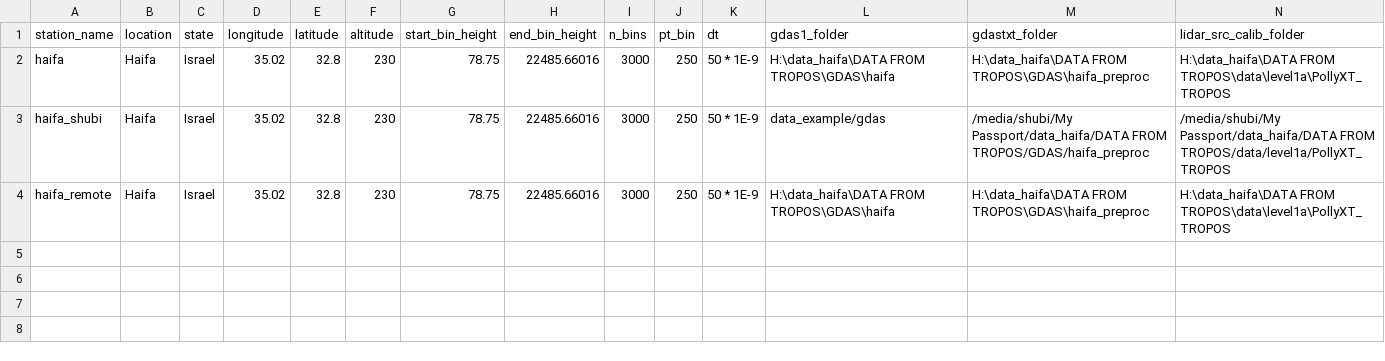
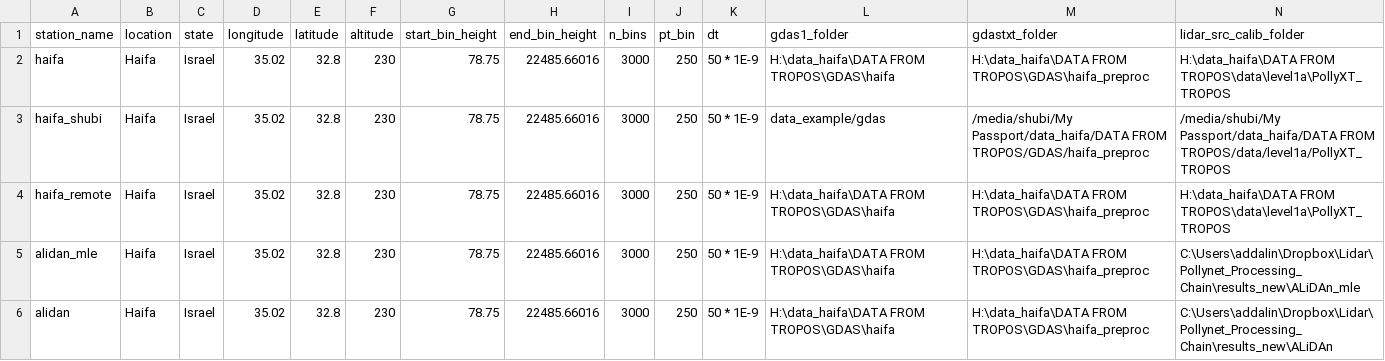
Before and after one commit to Addalin/pyALiDAn, a CSV file: data/stations.csv, drawn as a sheet; only a part is shown; rows hold the shown columns only; the diff names each change by its address in the sheet, - before the commit and + after, or states it on an @@ line.

Commit message:
add alidan and alidan_mle for stations.csv to enable working with dataseting.py for validation

```diff
--- a/data/stations.csv
+++ b/data/stations.csv
+row 5: alidan_mle | Haifa | Israel | 35.02 | 32.8 | 230 | 78.75 | 22485.66016 | 3000 | 250 | 50 * 1E-9 | H:\data_haifa\DATA FROM TROPOS\GDAS\haifa | H:\data_haifa\DATA FROM TROPOS\GDAS\haifa_preproc | C:\Users\addalin\Dropbox\Lidar\Pollynet_Processing_Chain\results_new\ALiDAn_mle
+row 6: alidan | Haifa | Israel | 35.02 | 32.8 | 230 | 78.75 | 22485.66016 | 3000 | 250 | 50 * 1E-9 | H:\data_haifa\DATA FROM TROPOS\GDAS\haifa | H:\data_haifa\DATA FROM TROPOS\GDAS\haifa_preproc | C:\Users\addalin\Dropbox\Lidar\Pollynet_Processing_Chain\results_new\ALiDAn
```
Also changed, not shown: 1 other file.
